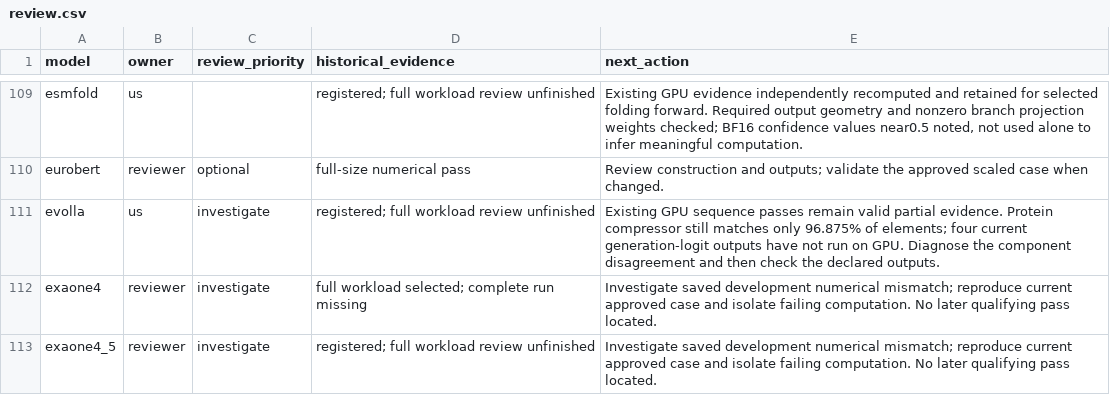
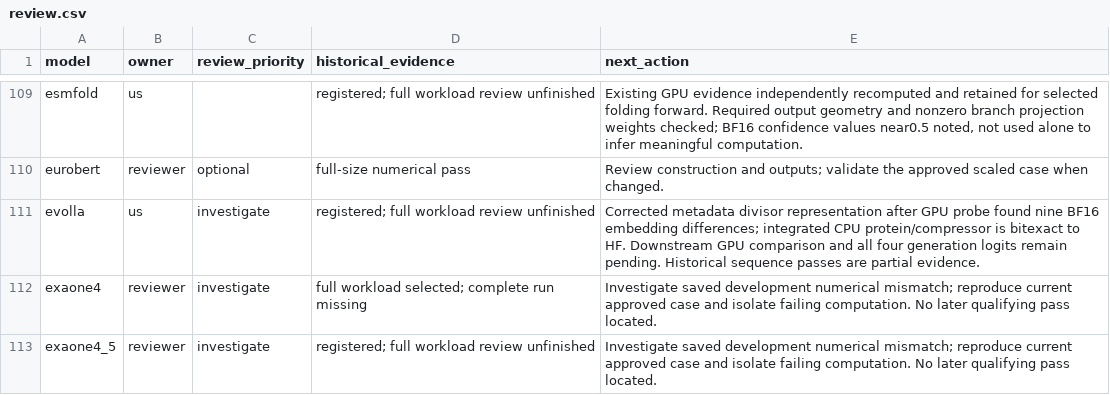
Before and after one commit to Snowflake-AI-Research/fastkernels, a CSV file: fastkernels/hf_coverage/review.csv, drawn as a sheet; only a part is shown, gaps mark what is left out.

Commit message:
Preserve Evolla metadata division rounding; full GPU check pending

```diff
--- a/fastkernels/hf_coverage/review.csv
+++ b/fastkernels/hf_coverage/review.csv
@@ -110,3 +110,3 @@ esmfold,us,,registered; full workload review unfinished,"Existing GPU evidence i
 eurobert,reviewer,optional,full-size numerical pass,Review construction and outputs; validate the approved scaled case when changed.
-evolla,us,investigate,registered; full workload review unfinished,Existing GPU sequence passes remain valid partial evidence. Protein compressor still matches only 96.875% of elements; four current generation-logit outputs have not run on GPU. Diagnose the component disagreement and then check the declared outputs.
+evolla,us,investigate,registered; full workload review unfinished,Corrected metadata divisor representation after GPU probe found nine BF16 embedding differences; integrated CPU protein/compressor is bitexact to HF. Downstream GPU comparison and all four generation logits remain pending. Historical sequence passes are partial evidence.
 exaone4,reviewer,investigate,full workload selected; complete run missing,Investigate saved development numerical mismatch; reproduce current approved case and isolate failing computation. No later qualifying pass located.
```
Also changed, not shown: 1 other file.
